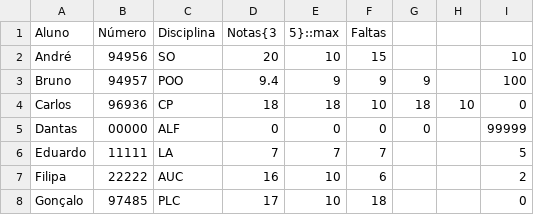
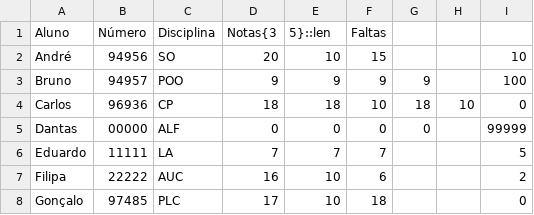
Before and after one commit to hiddenduck/PLC_Language, a CSV file: teste1.csv, drawn as a sheet.

```diff
--- a/teste1.csv
+++ b/teste1.csv
@@ -1,4 +1,4 @@
-Aluno,Número,Disciplina,Notas{3,5}::max,Faltas
+Aluno,Número,Disciplina,Notas{3,5}::len,Faltas
 André,94956,SO,20,10,15,,,10
-Bruno,94957,POO,9.4,9,9,9,,100
+Bruno,94957,POO,9,9,9,9,,100
 Carlos,96936,CP,18,18,10,18,10,0
```
Also changed, not shown: 1 other file.
